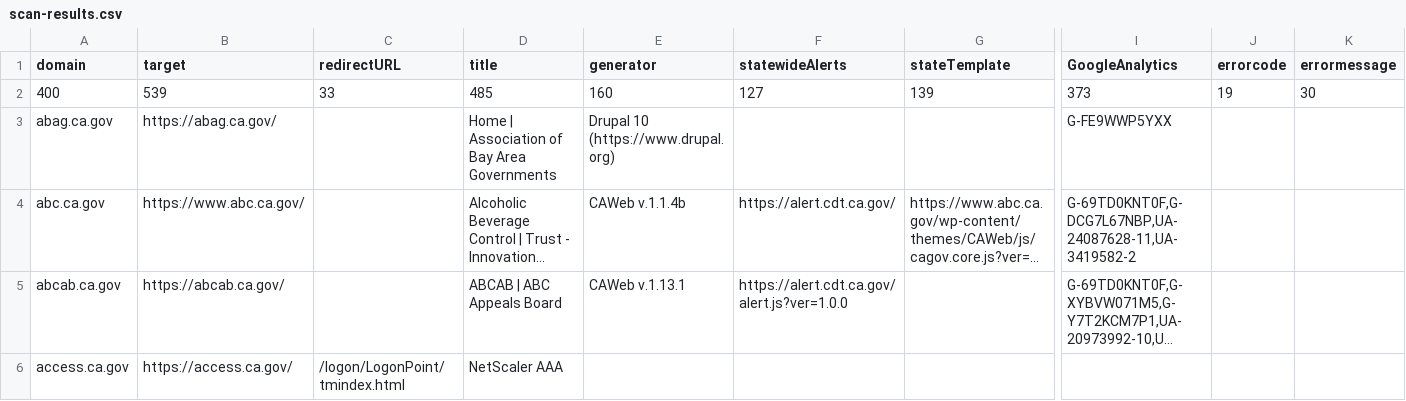
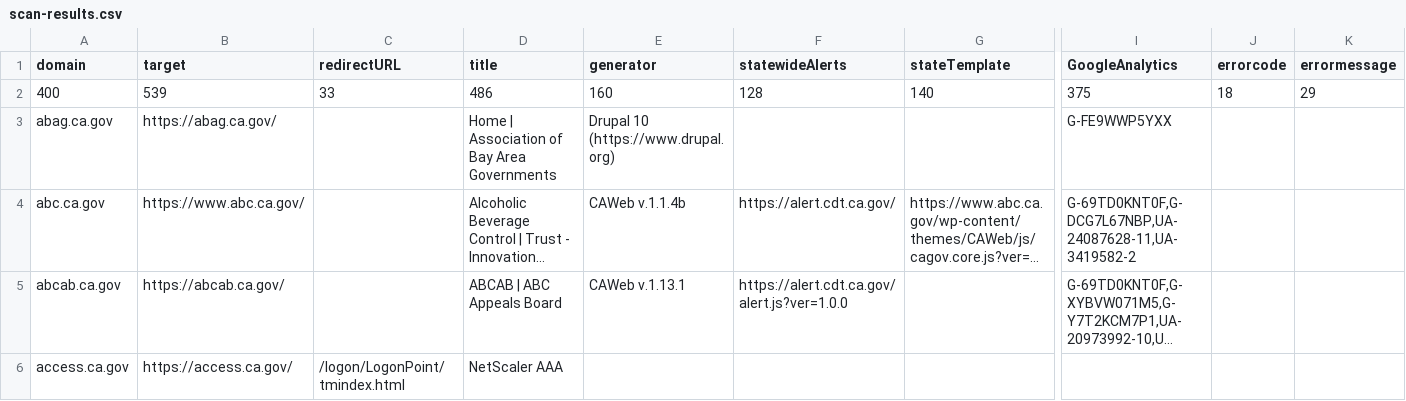
Before and after one commit to carterm/scan-url, a CSV file: publish/scan-results.csv, drawn as a sheet; only a part is shown, gaps mark what is left out; long unchanged cells end in …; the diff covers the shown part only; the diff names each change by its address in the sheet, - before the commit and + after, or states it on an @@ line.

Commit message:
fill in mising ones

```diff
--- a/publish/scan-results.csv
+++ b/publish/scan-results.csv
-D2 (title): 485
+D2 (title): 486
-F2 (statewideAlerts): 127
+F2 (statewideAlerts): 128
-G2 (stateTemplate): 139
+G2 (stateTemplate): 140
-I2 (GoogleAnalytics): 373
+I2 (GoogleAnalytics): 375
-J2 (errorcode): 19
+J2 (errorcode): 18
-K2 (errormessage): 30
+K2 (errormessage): 29
```
Also changed, not shown: 8 edited cells elsewhere in this file.
